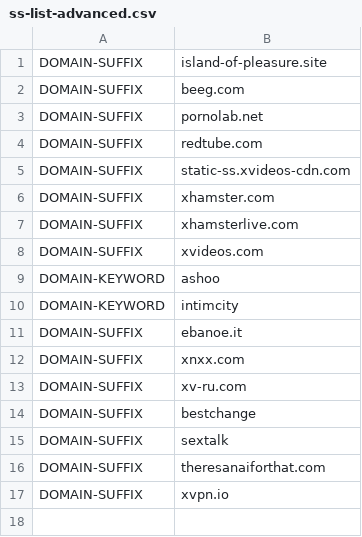
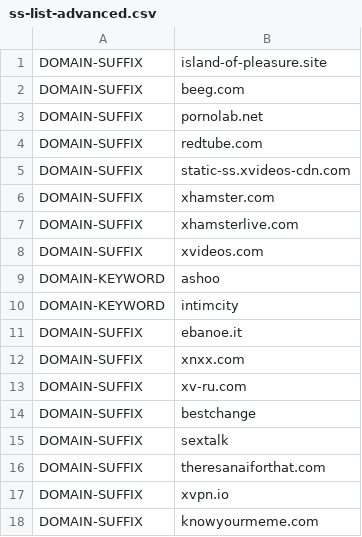
Before and after one commit to appsttar/ss-lists, a CSV file: ss-list-advanced.csv, drawn as a sheet; the diff names each change by its address in the sheet, - before the commit and + after, or states it on an @@ line.

Commit message:
Update ss-list-advanced.csv
knowyourmeme

```diff
--- a/ss-list-advanced.csv
+++ b/ss-list-advanced.csv
+row 18: DOMAIN-SUFFIX | knowyourmeme.com
```
